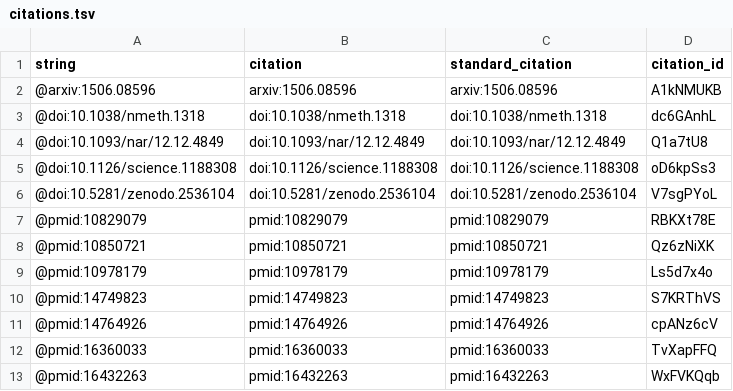
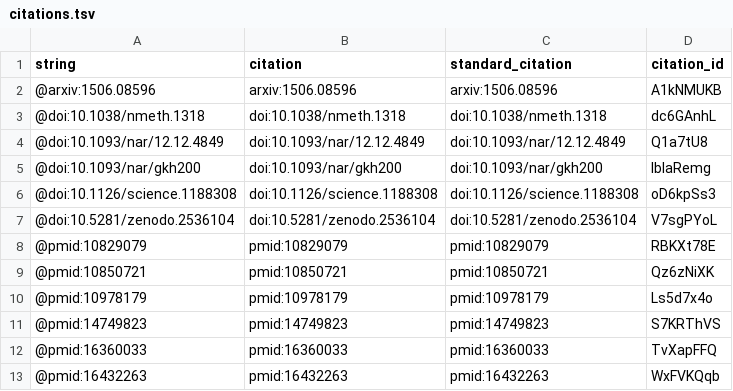
Before and after one commit to zach-hensel/low-noise-manuscript, a TSV file: citations.tsv, drawn as a sheet; only a part is shown; removed rows and columns are numbered as before the commit, all else as after; the diff names each change by its address in the sheet, - before the commit and + after, or states it on an @@ line.

```diff
--- a/citations.tsv
+++ b/citations.tsv
+row 5: @doi:10.1093/nar/gkh200 | doi:10.1093/nar/gkh200 | doi:10.1093/nar/gkh200 | IbIaRemg
-row 11: @pmid:14764926 | pmid:14764926 | pmid:14764926 | cpANz6cV
```
Also changed, not shown: 6 other files.
